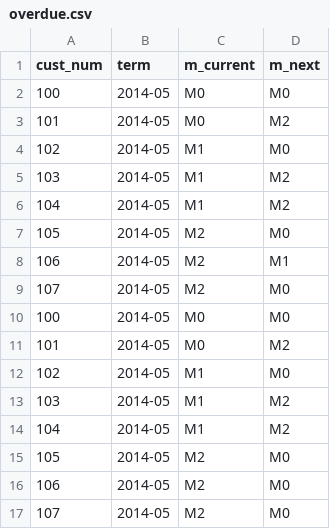
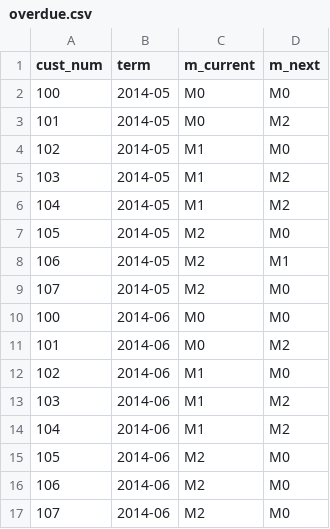
Before and after one commit to wuboyu88/credit_knowledge, a CSV file: data/overdue.csv, drawn as a sheet.

Commit message:
change overdue.csv & fix fillna bug

```diff
--- a/data/overdue.csv
+++ b/data/overdue.csv
@@ -9,9 +9,9 @@ cust_num,term,m_current,m_next
 107,2014-05,M2,M0
-100,2014-05,M0,M0
-101,2014-05,M0,M2
-102,2014-05,M1,M0
-103,2014-05,M1,M2
-104,2014-05,M1,M2
-105,2014-05,M2,M0
-106,2014-05,M2,M0
-107,2014-05,M2,M0
+100,2014-06,M0,M0
+101,2014-06,M0,M2
+102,2014-06,M1,M0
+103,2014-06,M1,M2
+104,2014-06,M1,M2
+105,2014-06,M2,M0
+106,2014-06,M2,M0
+107,2014-06,M2,M0
```
Also changed, not shown: 1 other file.
